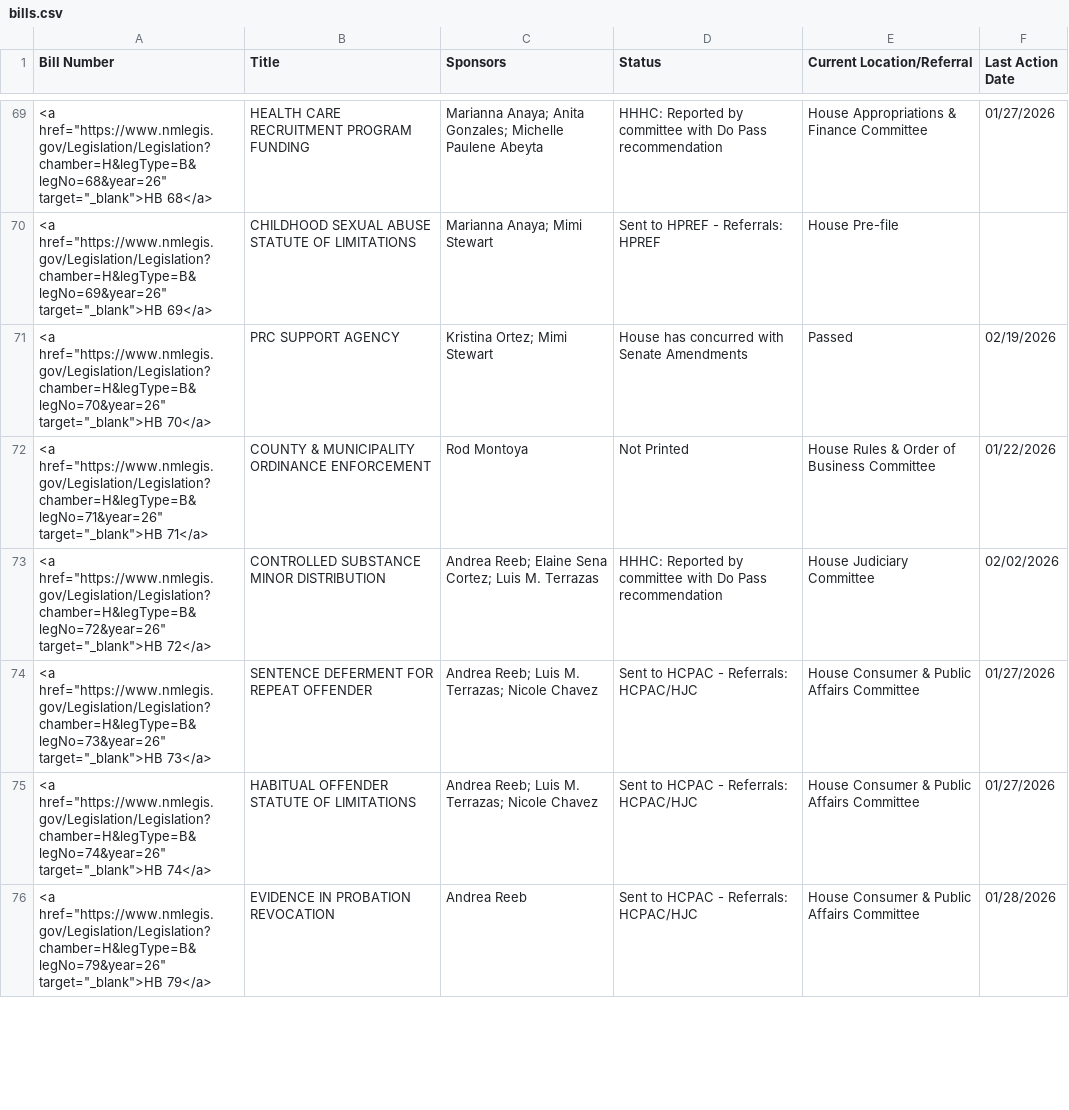
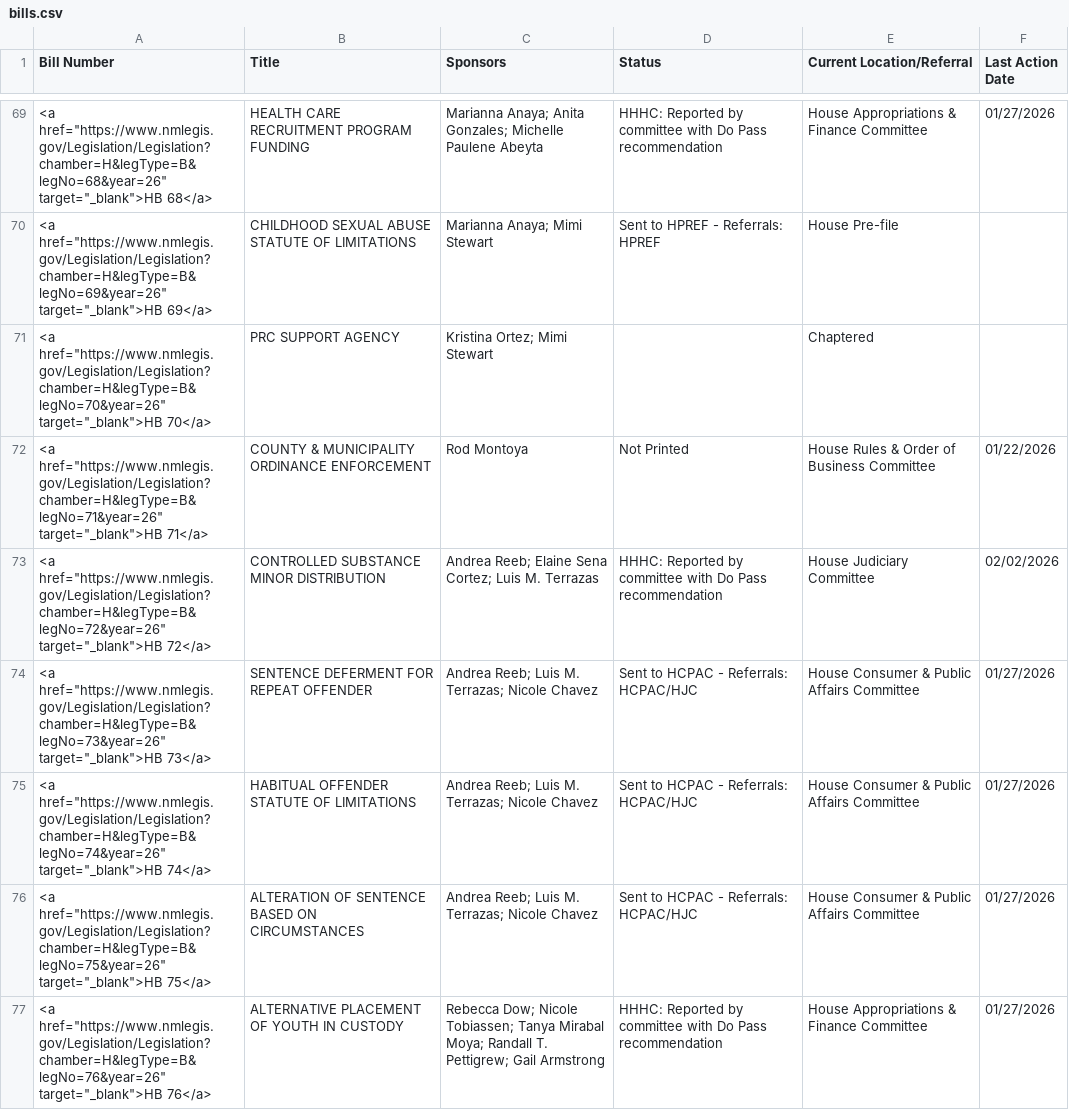
Before and after one commit to PatrickLohmann/2026Legislaturebilltracker2, a CSV file: bills.csv, drawn as a sheet; only a part is shown, gaps mark what is left out; the shorter side is filled out with more unchanged rows; the diff covers the shown part only.

```diff
--- a/bills.csv
+++ b/bills.csv
@@ -70,3 +70,3 @@ Bill Number,Title,Sponsors,Status,Current Location/Referral,Last Action Date
 "<a href=""https://www.nmlegis.gov/Legislation/Legislation?chamber=H&legType=B&legNo=69&year=26"" target=""_blank"">HB  69</a>",CHILDHOOD SEXUAL ABUSE STATUTE OF LIMITATIONS,Marianna Anaya; Mimi Stewart,Sent to HPREF - Referrals: HPREF,House Pre-file,
-"<a href=""https://www.nmlegis.gov/Legislation/Legislation?chamber=H&legType=B&legNo=70&year=26"" target=""_blank"">HB  70</a>",PRC SUPPORT AGENCY,Kristina Ortez; Mimi Stewart,House has concurred with Senate Amendments,Passed,02/19/2026
+"<a href=""https://www.nmlegis.gov/Legislation/Legislation?chamber=H&legType=B&legNo=70&year=26"" target=""_blank"">HB  70</a>",PRC SUPPORT AGENCY,Kristina Ortez; Mimi Stewart,,Chaptered,
 "<a href=""https://www.nmlegis.gov/Legislation/Legislation?chamber=H&legType=B&legNo=71&year=26"" target=""_blank"">HB  71</a>",COUNTY & MUNICIPALITY ORDINANCE ENFORCEMENT,Rod Montoya,Not Printed,House Rules & Order of Business Committee,01/22/2026
@@ -75 +75,3 @@ Bill Number,Title,Sponsors,Status,Current Location/Referral,Last Action Date
 "<a href=""https://www.nmlegis.gov/Legislation/Legislation?chamber=H&legType=B&legNo=74&year=26"" target=""_blank"">HB  74</a>",HABITUAL OFFENDER STATUTE OF LIMITATIONS,Andrea Reeb; Luis M. Terrazas; Nicole Chavez,Sent to HCPAC - Referrals: HCPAC/HJC,House Consumer & Public Affairs Committee,01/27/2026
+"<a href=""https://www.nmlegis.gov/Legislation/Legislation?chamber=H&legType=B&legNo=75&year=26"" target=""_blank"">HB  75</a>",ALTERATION OF SENTENCE BASED ON CIRCUMSTANCES,Andrea Reeb; Luis M. Terrazas; Nicole Chavez,Sent to HCPAC - Referrals: HCPAC/HJC,House Consumer & Public Affairs Committee,01/27/2026
+"<a href=""https://www.nmlegis.gov/Legislation/Legislation?chamber=H&legType=B&legNo=76&year=26"" target=""_blank"">HB  76</a>",ALTERNATIVE PLACEMENT OF YOUTH IN CUSTODY,Rebecca Dow; Nicole Tobiassen; Tanya Mirabal Moya; Randall T. Pettigrew; Gail Armstrong,HHHC: Reported by committee with Do Pass recommendation,House Appropriations & Finance Committee,01/27/2026
```
Also changed, not shown: 2 added rows and 24 edited cells elsewhere in this file.
